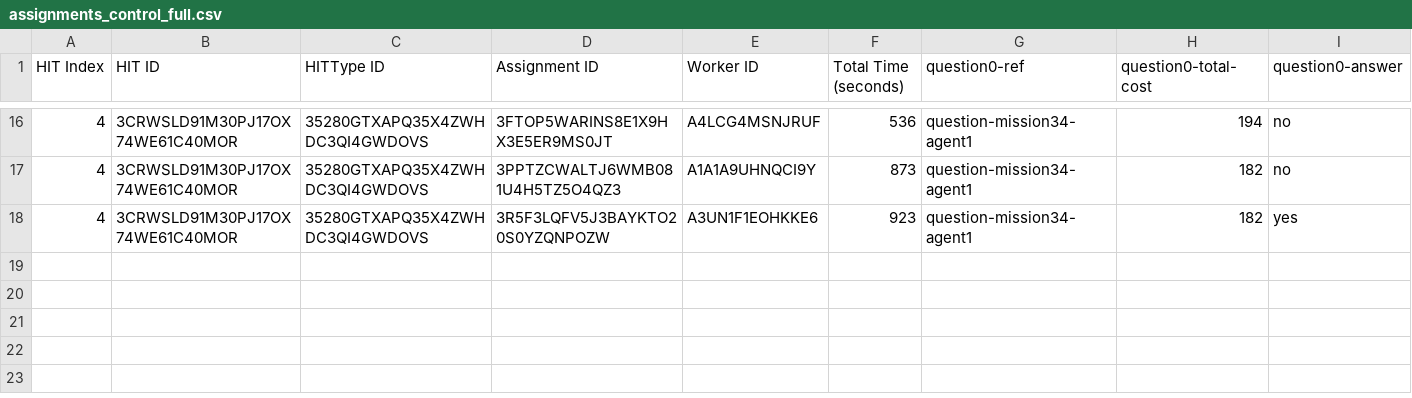
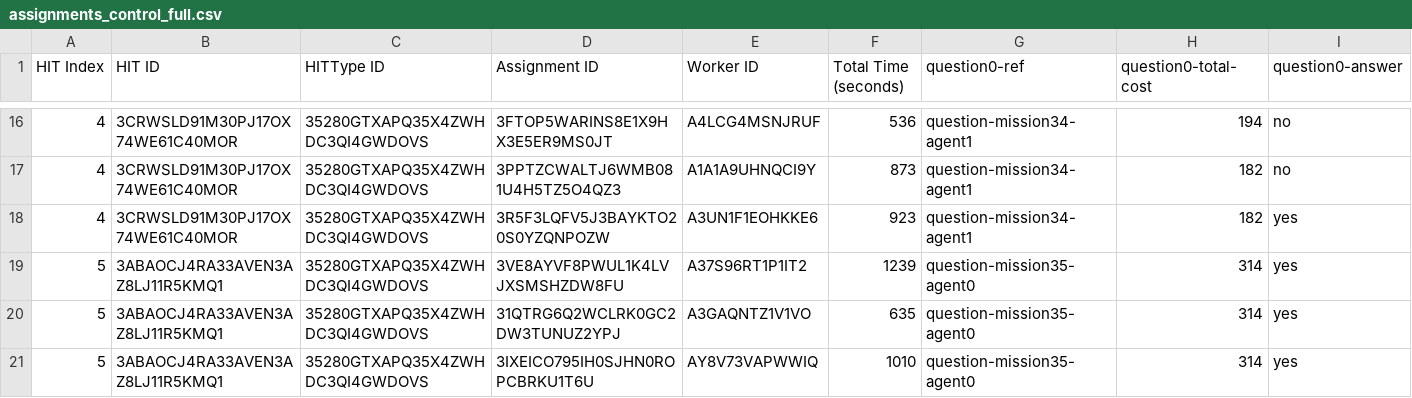
Before and after one commit to cmu-able/explainable-planning, a CSV file: XPlanningEvaluation/resources/mobilerobot/study/prefalign/mturk/assignments/assignments_control_full.csv, drawn as a sheet; only a part is shown, gaps mark what is left out; rows hold the shown columns only; the diff names each change by its address in the sheet, - before the commit and + after, or states it on an @@ line.

Commit message:
Updated assignments_control_full.csv: HIT index 5

```diff
--- a/XPlanningEvaluation/resources/mobilerobot/study/prefalign/mturk/assignments/assignments_control_full.csv
+++ b/XPlanningEvaluation/resources/mobilerobot/study/prefalign/mturk/assignments/assignments_control_full.csv
+row 19: 5 | 3ABAOCJ4RA33AVEN3AZ8LJ11R5KMQ1 | 35280GTXAPQ35X4ZWHDC3QI4GWDOVS | 3VE8AYVF8PWUL1K4LVJXSMSHZDW8FU | A37S96RT1P1IT2 | 1239 | question-mission35-agent0 | 314 | yes
+row 20: 5 | 3ABAOCJ4RA33AVEN3AZ8LJ11R5KMQ1 | 35280GTXAPQ35X4ZWHDC3QI4GWDOVS | 31QTRG6Q2WCLRK0GC2DW3TUNUZ2YPJ | A3GAQNTZ1V1VO | 635 | question-mission35-agent0 | 314 | yes
+row 21: 5 | 3ABAOCJ4RA33AVEN3AZ8LJ11R5KMQ1 | 35280GTXAPQ35X4ZWHDC3QI4GWDOVS | 3IXEICO795IH0SJHN0ROPCBRKU1T6U | AY8V73VAPWWIQ | 1010 | question-mission35-agent0 | 314 | yes
```
